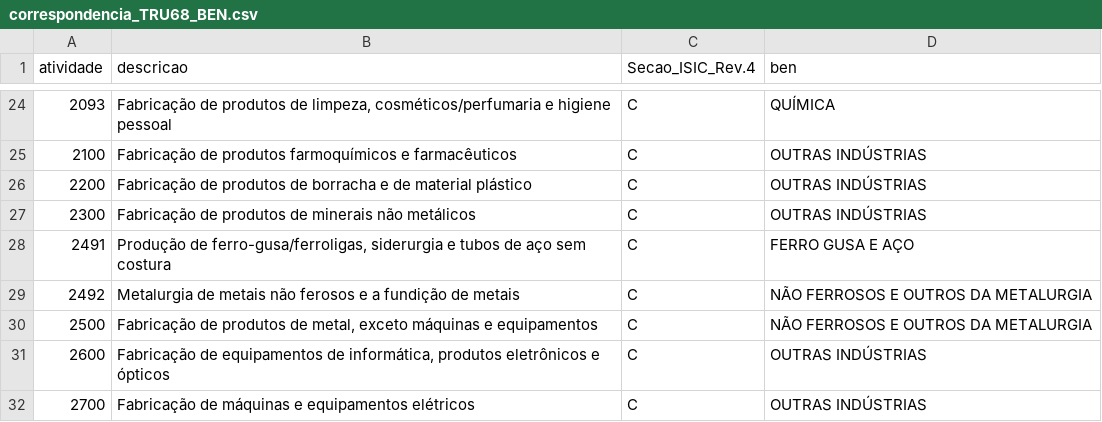
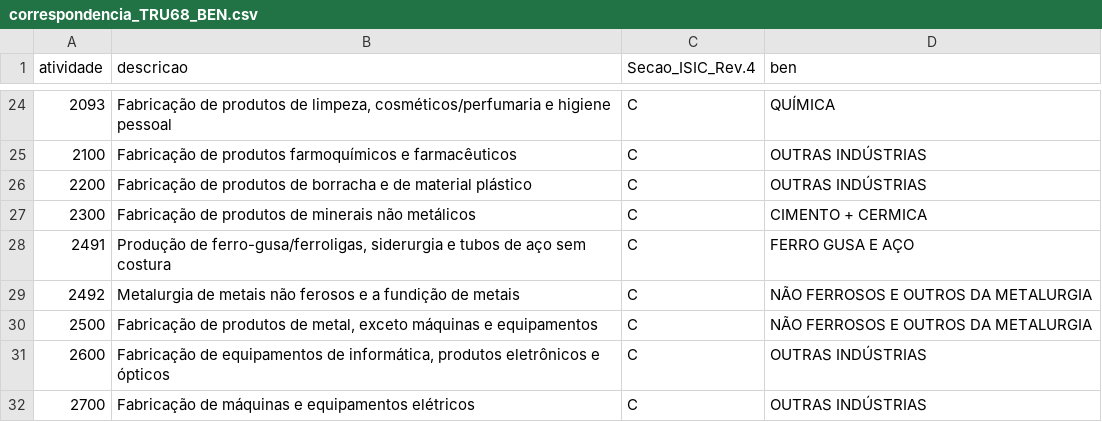
Before and after one commit to fms-1988/datas, a CSV file: correspondencia_TRU68_BEN.csv, drawn as a sheet; only a part is shown, gaps mark what is left out.

Commit message:
Update correspondencia_TRU68_BEN.csv
#8) O arquivo da EPE classifica o CNAE ‘Fabricação de produtos de minerais não metálicos’ como setor ‘OUTRAS INDÚSTRIAS’. Porém, acredito que o mais correto é classifica-lo como  setor ‘CIMENTO + CER MICA’

```diff
--- a/correspondencia_TRU68_BEN.csv
+++ b/correspondencia_TRU68_BEN.csv
@@ -26,3 +26,3 @@ atividade,descricao,Secao_ISIC_Rev.4,ben
 2200,Fabricação de produtos de borracha e de material plástico,C,OUTRAS INDÚSTRIAS
-2300,Fabricação de produtos de minerais não metálicos,C,OUTRAS INDÚSTRIAS
+2300,Fabricação de produtos de minerais não metálicos,C,CIMENTO + CERMICA
 2491,"Produção de ferro-gusa/ferroligas, siderurgia e tubos de aço sem costura",C,FERRO GUSA E AÇO
```
